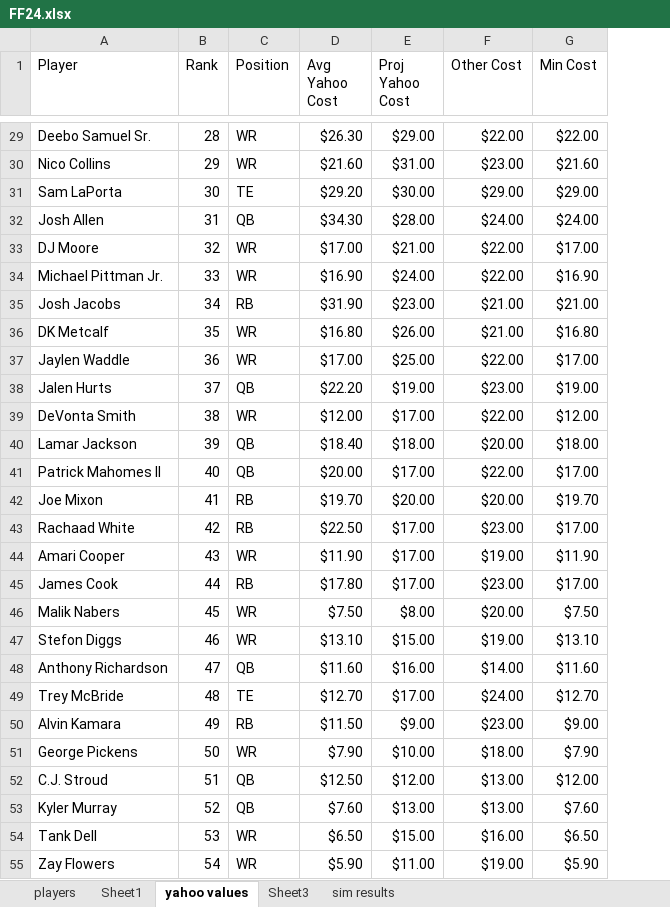
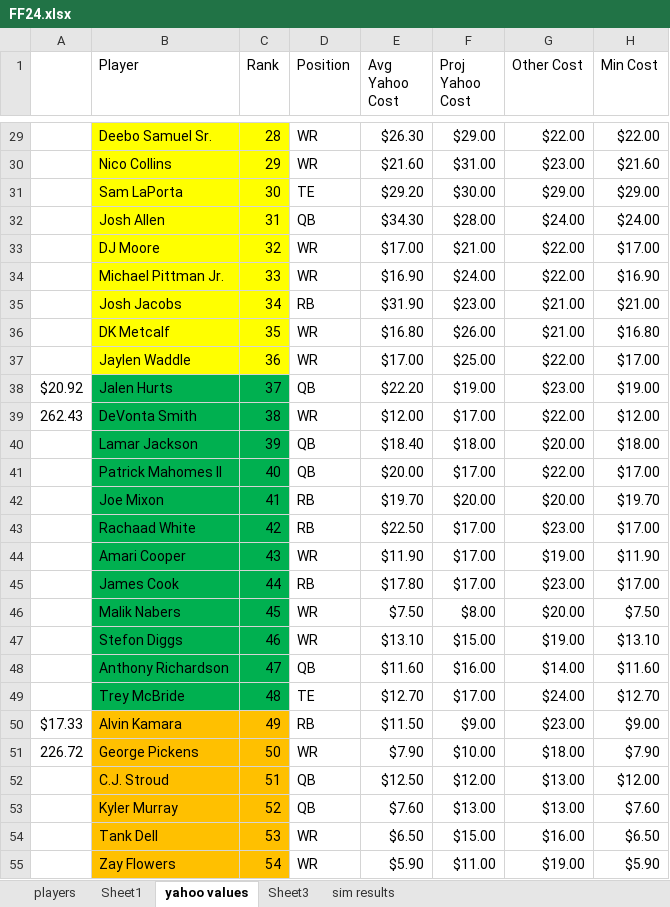
Before and after one commit to cflin338/FantasyFootball, an Excel workbook: Data/FF24.xlsx, sheet yahoo values, drawn as a sheet; only a part is shown, gaps mark what is left out; values as stored, in another font and other column widths than the file's, no borders; conditional formats and table styles not drawn; addresses are those after the commit; the diff covers the shown part only; the diff names each change by its address in the sheet, - before the commit and + after, or states it on an @@ line.

```diff
--- a/Data/FF24.xlsx (sheet yahoo values)
+++ b/Data/FF24.xlsx (sheet yahoo values)
+column A, rows 38-51: $20.92 | 262.43 |  |  |  |  |  |  |  |  |  |  | $17.33 | 226.72
-B29:C37 fill: none
+B29:C37 fill: #FFFF00
-B38:C49 fill: none
+B38:C49 fill: #00B050
-B50:C55 fill: none
+B50:C55 fill: #FFC000
```
Also changed, not shown: cell formats elsewhere in this sheet, sheet Sheet3, sheet sim results, formulas that keep their value, charts or pictures, 2 other files.
